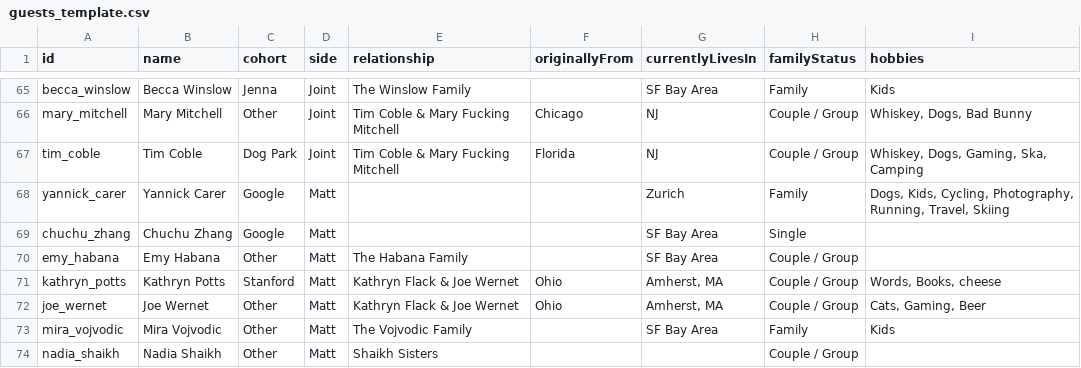
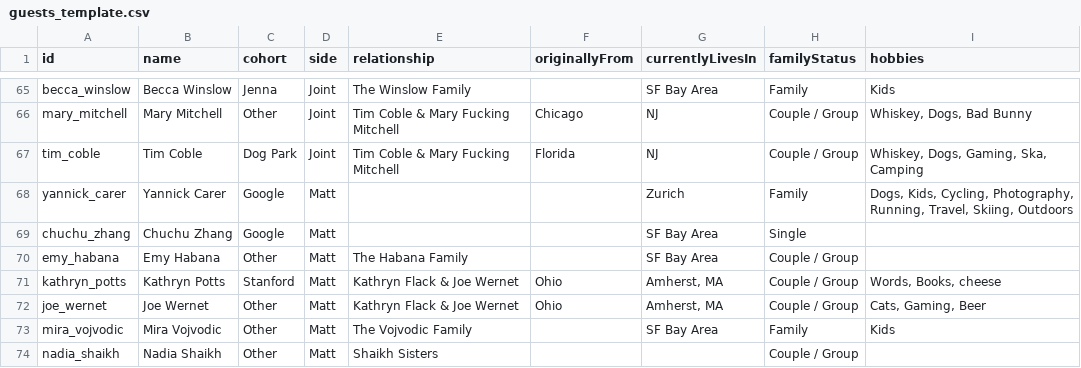
Before and after one commit to mhoying/wedding-graph, a CSV file: public/guests_template.csv, drawn as a sheet; only a part is shown, gaps mark what is left out.

```diff
--- a/public/guests_template.csv
+++ b/public/guests_template.csv
@@ -67,3 +67,3 @@ mary_mitchell,"Mary Mitchell","Other","Joint","Tim Coble & Mary Fucking Mitchell
 tim_coble,"Tim Coble","Dog Park","Joint","Tim Coble & Mary Fucking Mitchell","Florida","NJ","Couple / Group","Whiskey, Dogs, Gaming, Ska, Camping"
-yannick_carer,"Yannick Carer","Google","Matt","","","Zurich","Family","Dogs, Kids, Cycling, Photography, Running, Travel, Skiing"
+yannick_carer,"Yannick Carer","Google","Matt","","","Zurich","Family","Dogs, Kids, Cycling, Photography, Running, Travel, Skiing, Outdoors"
 chuchu_zhang,"Chuchu Zhang","Google","Matt","","","SF Bay Area","Single",""
```
Also changed, not shown: 1 other file.
